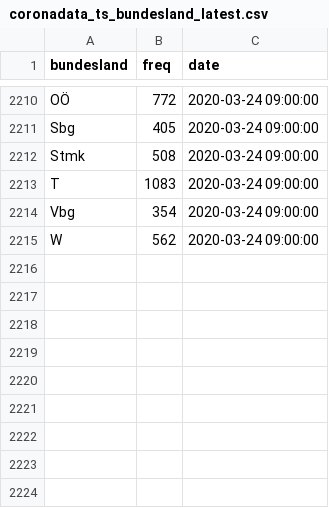
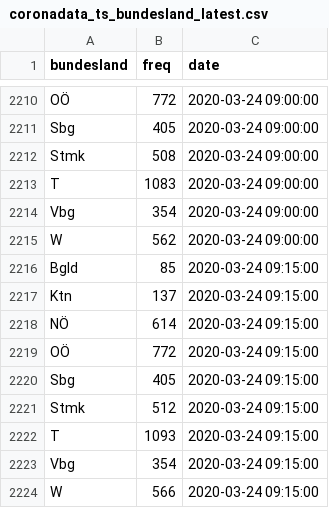
Before and after one commit to statistikat/coronaDAT, a CSV file: coronadata_ts_bundesland_latest.csv, drawn as a sheet; only a part is shown, gaps mark what is left out.

```diff
--- a/coronadata_ts_bundesland_latest.csv
+++ b/coronadata_ts_bundesland_latest.csv
@@ -2215 +2215,10 @@
 "W";562;2020-03-24 09:00:00
+"Bgld";85;2020-03-24 09:15:00
+"Ktn";137;2020-03-24 09:15:00
+"NÖ";614;2020-03-24 09:15:00
+"OÖ";772;2020-03-24 09:15:00
+"Sbg";405;2020-03-24 09:15:00
+"Stmk";512;2020-03-24 09:15:00
+"T";1093;2020-03-24 09:15:00
+"Vbg";354;2020-03-24 09:15:00
+"W";566;2020-03-24 09:15:00
```
Also changed, not shown: coronadata_ts_allgemein_latest.csv, coronadata_ts_alter_latest.csv, 17 other files.
